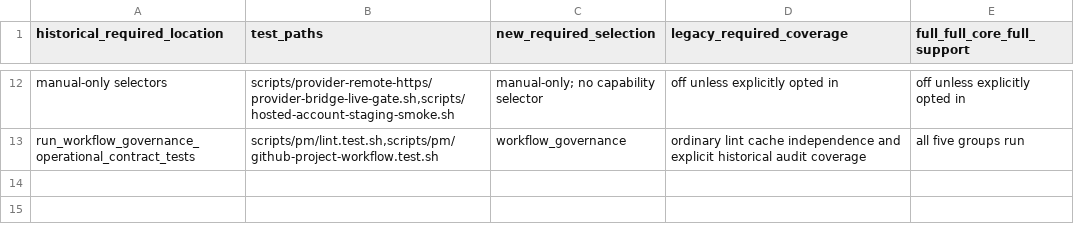
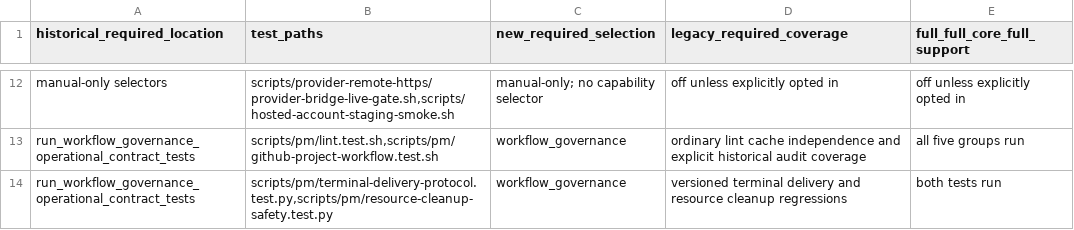
Before and after one commit to eng-cc/oasis7, a TSV file: scripts/ci-required-capability-test-inventory.tsv, drawn as a sheet; only a part is shown, gaps mark what is left out; the diff names each change by its address in the sheet, - before the commit and + after, or states it on an @@ line.

Commit message:
Separate terminal delivery proof from safe resource cleanup

```diff
--- a/scripts/ci-required-capability-test-inventory.tsv
+++ b/scripts/ci-required-capability-test-inventory.tsv
+row 14: run_workflow_governance_operational_contract_tests | scripts/pm/terminal-delivery-protocol.test.py,scripts/pm/resource-cleanup-safety.test.py | workflow_governance | versioned terminal delivery and resource cleanup regressions | both tests run
```
Also changed, not shown: 27 other files.
